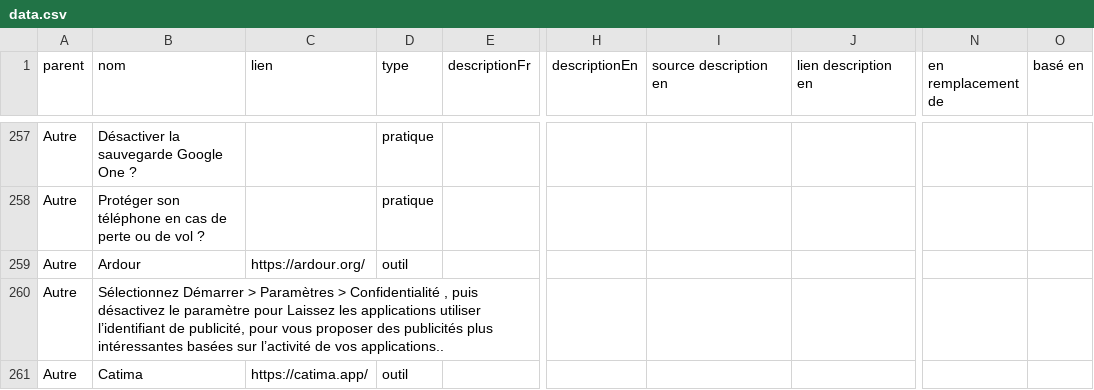
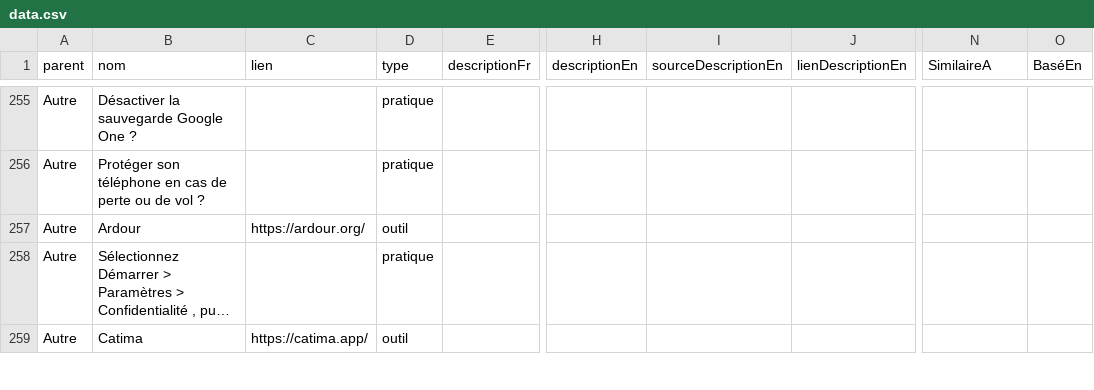
Before and after one commit to LaboCNIL/carto_privacy, a CSV file: data.csv, drawn as a sheet; only a part is shown, gaps mark what is left out; long unchanged cells end in …; addresses are those after the commit; the diff covers the shown part only; the diff names each change by its address in the sheet, - before the commit and + after, or states it on an @@ line.

Commit message:
descriptions, documentation, clean

```diff
--- a/data.csv
+++ b/data.csv
-I1: source description en
+I1: sourceDescriptionEn
-J1: lien description en
+J1: lienDescriptionEn
-N1: en remplacement de
+N1: SimilaireA
-O1: basé en
+O1: BaséEn
-D258 (type): (empty)
+D258 (type): pratique
```
Also changed, not shown: 2 removed rows and 6 edited cells elsewhere in this file, 11 other files.
